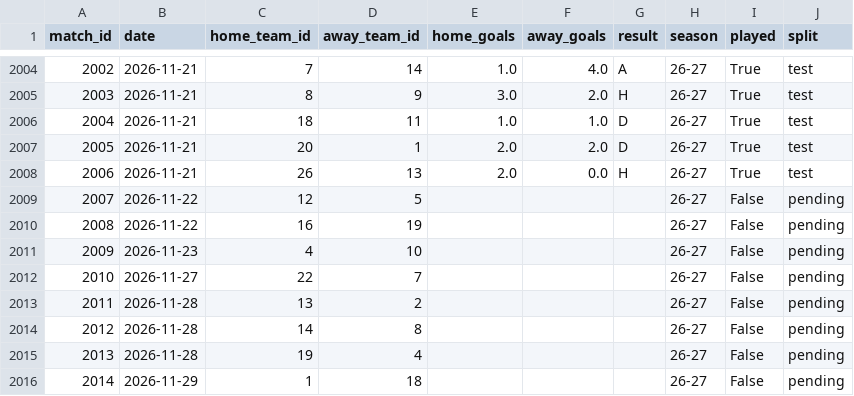
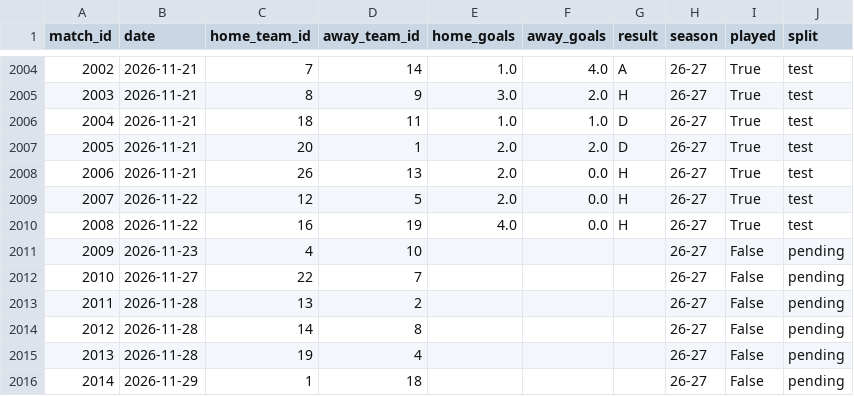
Before and after one commit to simobote0355/premier-league-predictor, a CSV file: data/powerbi/matches.csv, drawn as a sheet; only a part is shown, gaps mark what is left out.

```diff
--- a/data/powerbi/matches.csv
+++ b/data/powerbi/matches.csv
@@ -2008,4 +2008,4 @@ match_id,date,home_team_id,away_team_id,home_goals,away_goals,result,season,play
 2006,2026-11-21,26,13,2.0,0.0,H,26-27,True,test
-2007,2026-11-22,12,5,,,,26-27,False,pending
-2008,2026-11-22,16,19,,,,26-27,False,pending
+2007,2026-11-22,12,5,2.0,0.0,H,26-27,True,test
+2008,2026-11-22,16,19,4.0,0.0,H,26-27,True,test
 2009,2026-11-23,4,10,,,,26-27,False,pending
```
Also changed, not shown: data/powerbi/features.csv, data/powerbi/predictions.csv, 6 other files.
